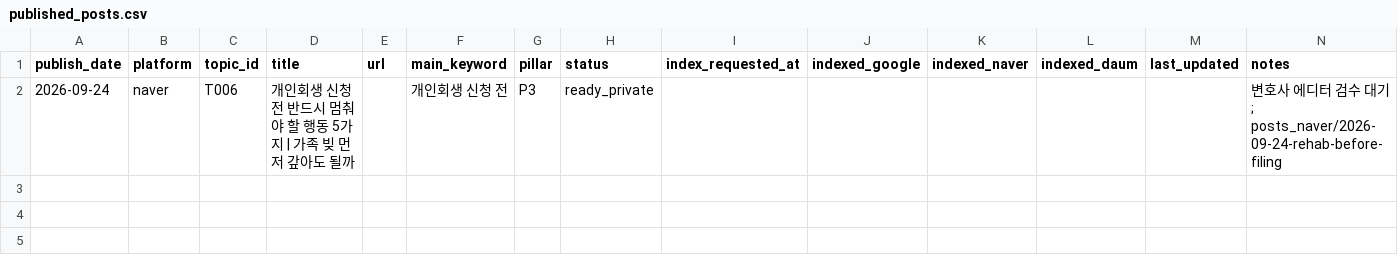
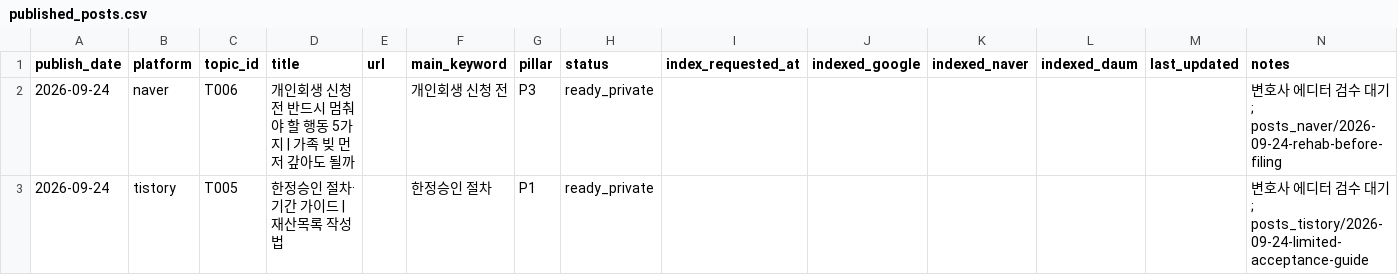
Before and after one commit to JunOh-sudo/blog-publisher, a CSV file: marketing-team/data/published_posts.csv, drawn as a sheet; the diff names each change by its address in the sheet, - before the commit and + after, or states it on an @@ line.

```diff
--- a/marketing-team/data/published_posts.csv
+++ b/marketing-team/data/published_posts.csv
+row 3: 2026-09-24 | tistory | T005 | 한정승인 절차·기간 가이드 | 재산목록 작성법 |  | 한정승인 절차 | P1 | ready_private |  |  |  |  |  | 변호사 에디터 검수 대기; posts_tistory/2026-09-24-limited-acceptance-guide
```
Also changed, not shown: marketing-team/topic_backlog.csv, 15 other files.
